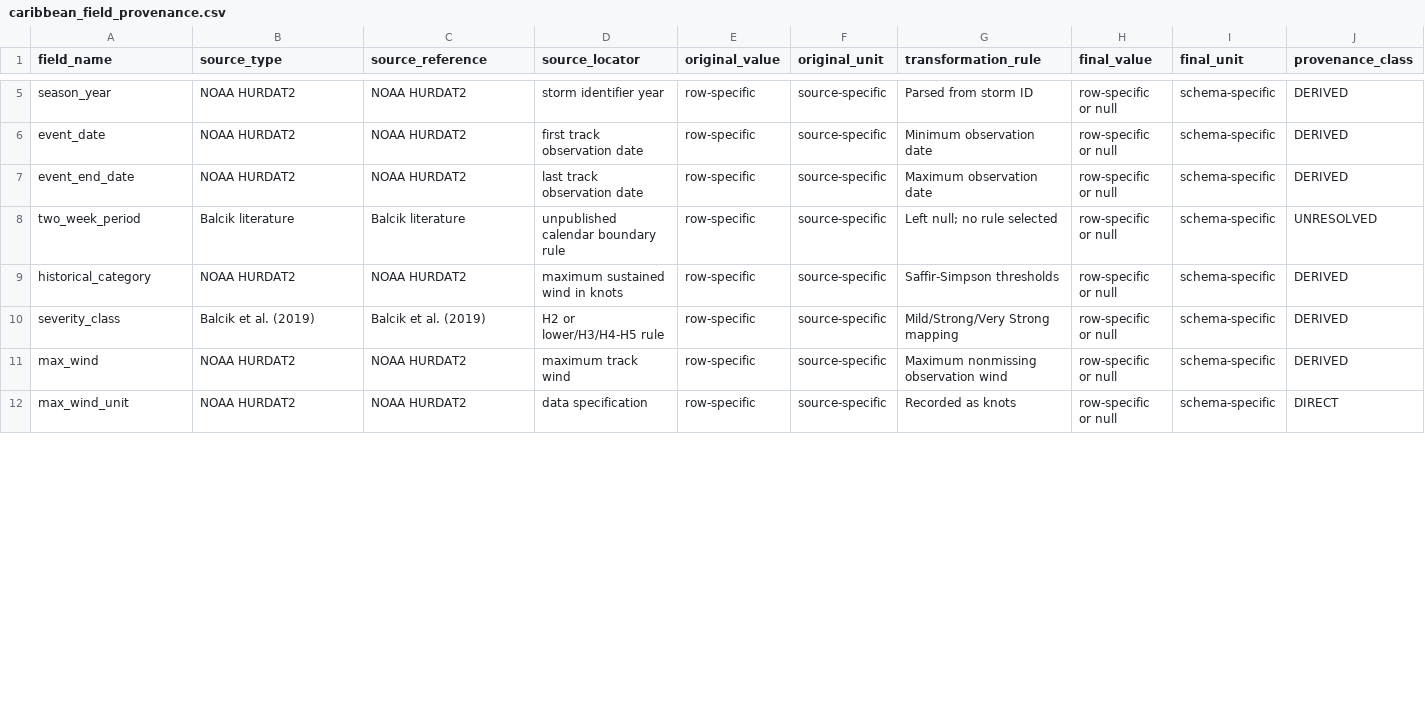
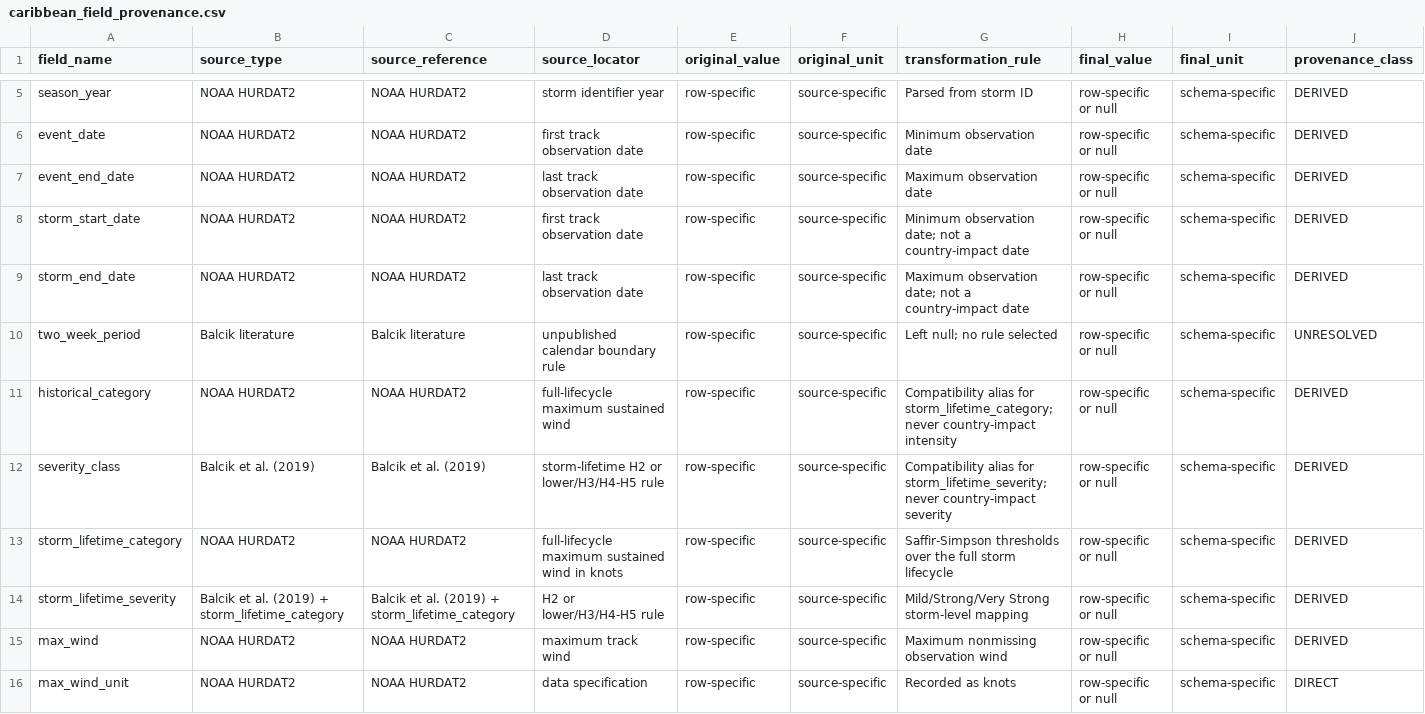
Before and after one commit to nieying-code/robust-budget-allocation, a CSV file: data/formal/caribbean/provenance/caribbean_field_provenance.csv, drawn as a sheet; only a part is shown, gaps mark what is left out; addresses are those after the commit; rows hold the shown columns only; the diff covers the shown part only; the diff names each change by its address in the sheet, - before the commit and + after, or states it on an @@ line.

Commit message:
R6-I: fix country impact category and timing semantics

```diff
--- a/data/formal/caribbean/provenance/caribbean_field_provenance.csv
+++ b/data/formal/caribbean/provenance/caribbean_field_provenance.csv
+row 8: storm_start_date | NOAA HURDAT2 | NOAA HURDAT2 | first track observation date | row-specific | source-specific | Minimum observation date; not a country-impact date | row-specific or null | schema-specific | DERIVED
+row 9: storm_end_date | NOAA HURDAT2 | NOAA HURDAT2 | last track observation date | row-specific | source-specific | Maximum observation date; not a country-impact date | row-specific or null | schema-specific | DERIVED
-D11 (source_locator): maximum sustained wind in knots
+D11 (source_locator): full-lifecycle maximum sustained wind
-G11 (transformation_rule): Saffir-Simpson thresholds
+G11 (transformation_rule): Compatibility alias for storm_lifetime_category; never country-impact intensity
-D12 (source_locator): H2 or lower/H3/H4-H5 rule
+D12 (source_locator): storm-lifetime H2 or lower/H3/H4-H5 rule
-G12 (transformation_rule): Mild/Strong/Very Strong mapping
+G12 (transformation_rule): Compatibility alias for storm_lifetime_severity; never country-impact severity
+row 13: storm_lifetime_category | NOAA HURDAT2 | NOAA HURDAT2 | full-lifecycle maximum sustained wind in knots | row-specific | source-specific | Saffir-Simpson thresholds over the full storm lifecycle | row-specific or null | schema-specific | DERIVED
+row 14: storm_lifetime_severity | Balcik et al. (2019) + storm_lifetime_category | Balcik et al. (2019) + storm_lifetime_category | H2 or lower/H3/H4-H5 rule | row-specific | source-specific | Mild/Strong/Very Strong storm-level mapping | row-specific or null | schema-specific | DERIVED
```
Also changed, not shown: 8 added rows and 4 edited cells elsewhere in this file, data/formal/caribbean/intermediate/storm_country_evidence.csv, 9 other files.
